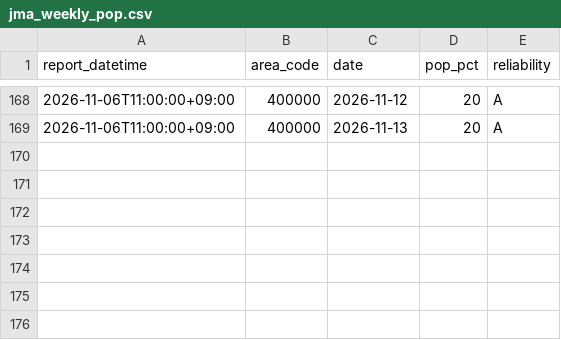
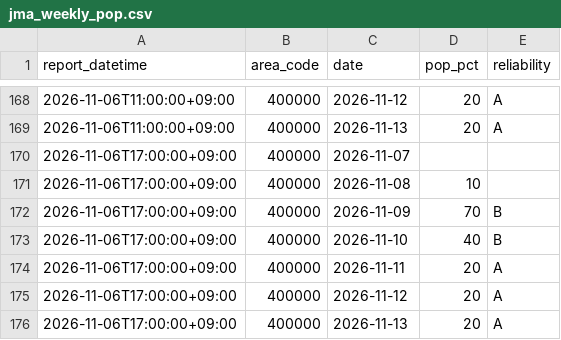
Before and after one commit to yohei-washizaki/fukuoka-dam-outlook, a CSV file: data/normalized/jma_weekly_pop.csv, drawn as a sheet; only a part is shown, gaps mark what is left out.

```diff
--- a/data/normalized/jma_weekly_pop.csv
+++ b/data/normalized/jma_weekly_pop.csv
@@ -169 +169,8 @@ report_datetime,area_code,date,pop_pct,reliability
 2026-11-06T11:00:00+09:00,400000,2026-11-13,20,A
+2026-11-06T17:00:00+09:00,400000,2026-11-07,,
+2026-11-06T17:00:00+09:00,400000,2026-11-08,10,
+2026-11-06T17:00:00+09:00,400000,2026-11-09,70,B
+2026-11-06T17:00:00+09:00,400000,2026-11-10,40,B
+2026-11-06T17:00:00+09:00,400000,2026-11-11,20,A
+2026-11-06T17:00:00+09:00,400000,2026-11-12,20,A
+2026-11-06T17:00:00+09:00,400000,2026-11-13,20,A
```
Also changed, not shown: data/normalized/jma_weekly_precip_normal.csv.
